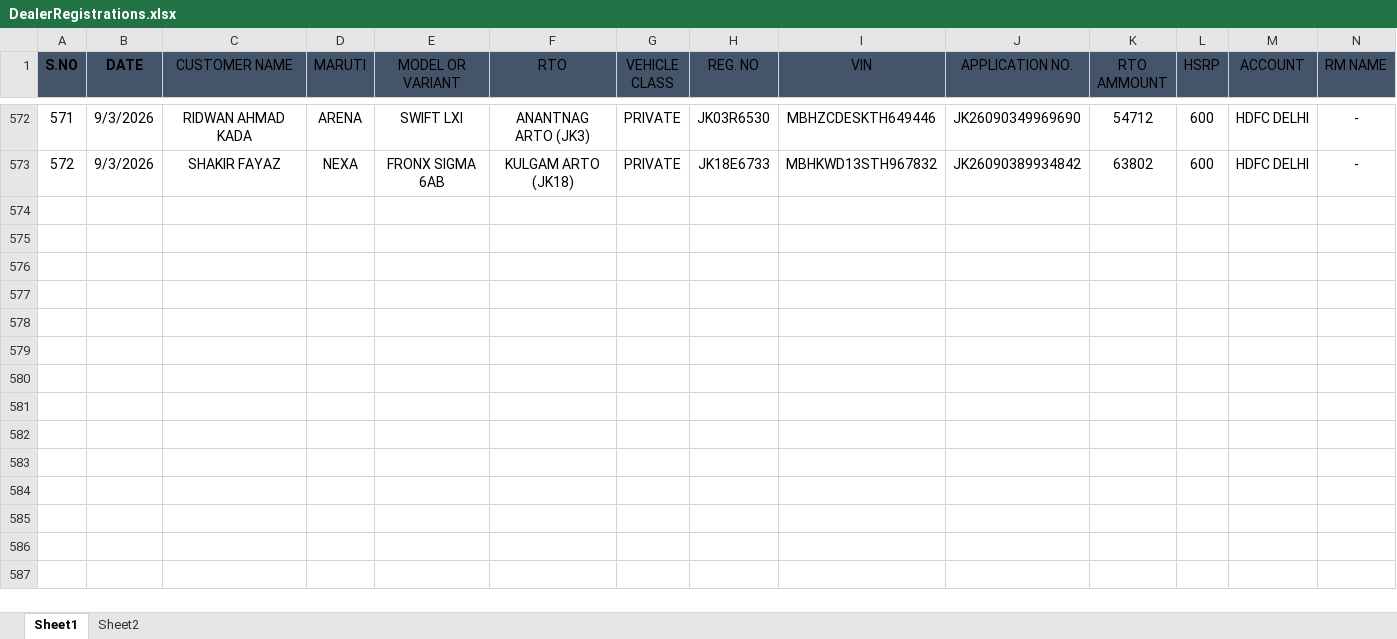
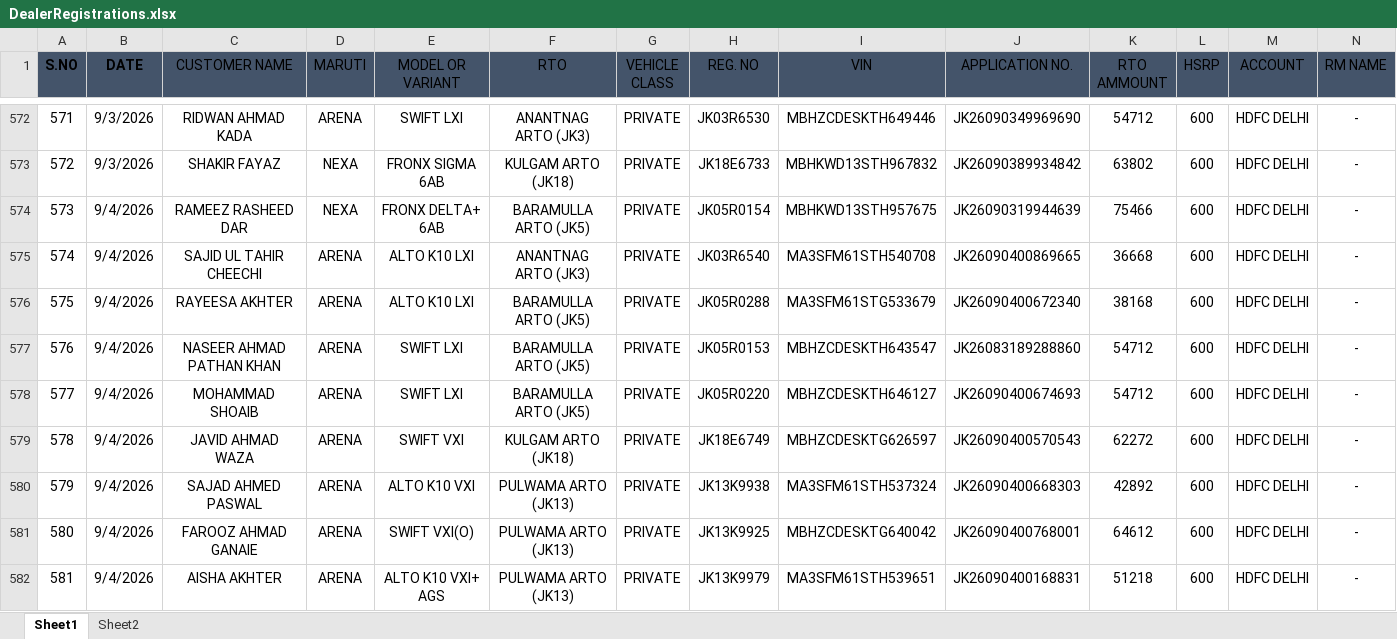
Before and after one commit to adilahmadsofi-ck/Documents, an Excel workbook: DealerRegistrations.xlsx, sheet Sheet1, drawn as a sheet; only a part is shown, gaps mark what is left out; values as stored, in another font and other column widths than the file's, no borders; table styles not drawn; rows hold the shown columns only; the diff covers the shown part only; the diff names each change by its address in the sheet, - before the commit and + after, or states it on an @@ line.

```diff
--- a/DealerRegistrations.xlsx (sheet Sheet1)
+++ b/DealerRegistrations.xlsx (sheet Sheet1)
+row 574: 573 | 9/4/2026 | RAMEEZ RASHEED DAR | NEXA | FRONX DELTA+ 6AB | BARAMULLA ARTO (JK5) | PRIVATE | JK05R0154 | MBHKWD13STH957675 | JK26090319944639 | 75466 | 600 | HDFC DELHI | -
+row 575: 574 | 9/4/2026 | SAJID UL TAHIR CHEECHI | ARENA | ALTO K10 LXI | ANANTNAG ARTO (JK3) | PRIVATE | JK03R6540 | MA3SFM61STH540708 | JK26090400869665 | 36668 | 600 | HDFC DELHI | -
+row 576: 575 | 9/4/2026 | RAYEESA AKHTER | ARENA | ALTO K10 LXI | BARAMULLA ARTO (JK5) | PRIVATE | JK05R0288 | MA3SFM61STG533679 | JK26090400672340 | 38168 | 600 | HDFC DELHI | -
+row 577: 576 | 9/4/2026 | NASEER AHMAD PATHAN KHAN | ARENA | SWIFT LXI | BARAMULLA ARTO (JK5) | PRIVATE | JK05R0153 | MBHZCDESKTH643547 | JK26083189288860 | 54712 | 600 | HDFC DELHI | -
+row 578: 577 | 9/4/2026 | MOHAMMAD SHOAIB | ARENA | SWIFT LXI | BARAMULLA ARTO (JK5) | PRIVATE | JK05R0220 | MBHZCDESKTH646127 | JK26090400674693 | 54712 | 600 | HDFC DELHI | -
+row 579: 578 | 9/4/2026 | JAVID AHMAD WAZA | ARENA | SWIFT VXI | KULGAM ARTO (JK18) | PRIVATE | JK18E6749 | MBHZCDESKTG626597 | JK26090400570543 | 62272 | 600 | HDFC DELHI | -
+row 580: 579 | 9/4/2026 | SAJAD AHMED PASWAL | ARENA | ALTO K10 VXI | PULWAMA ARTO (JK13) | PRIVATE | JK13K9938 | MA3SFM61STH537324 | JK26090400668303 | 42892 | 600 | HDFC DELHI | -
+row 581: 580 | 9/4/2026 | FAROOZ AHMAD GANAIE | ARENA | SWIFT VXI(O) | PULWAMA ARTO (JK13) | PRIVATE | JK13K9925 | MBHZCDESKTG640042 | JK26090400768001 | 64612 | 600 | HDFC DELHI | -
+row 582: 581 | 9/4/2026 | AISHA AKHTER | ARENA | ALTO K10 VXI+ AGS | PULWAMA ARTO (JK13) | PRIVATE | JK13K9979 | MA3SFM61STH539651 | JK26090400168831 | 51218 | 600 | HDFC DELHI | -
```
Also changed, not shown: 19 added rows elsewhere in this sheet, RTO AMOUNT CALCULATOR.xlsx, RegistrationsFile.xlsx, 1 other file.
